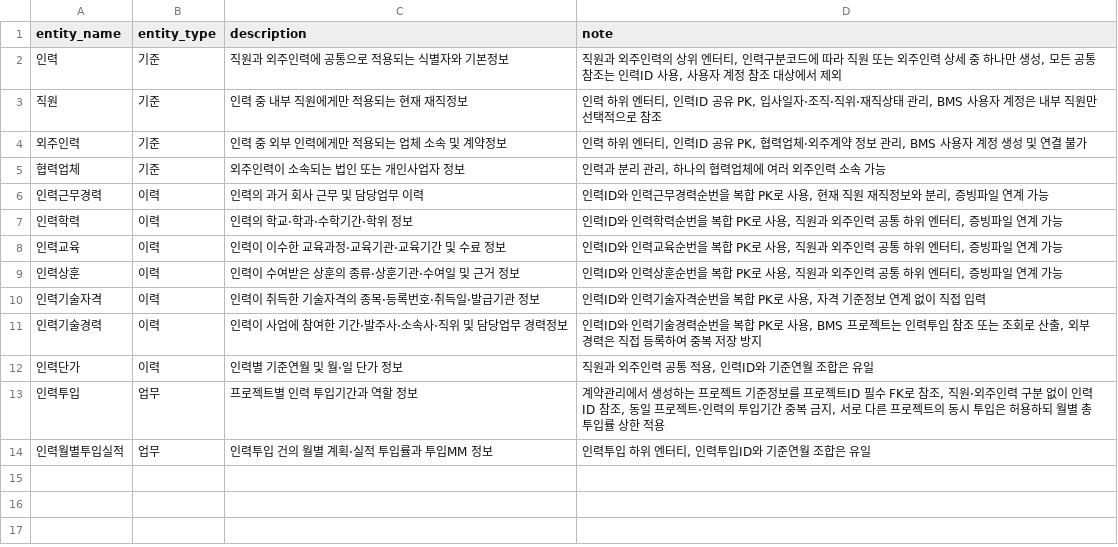
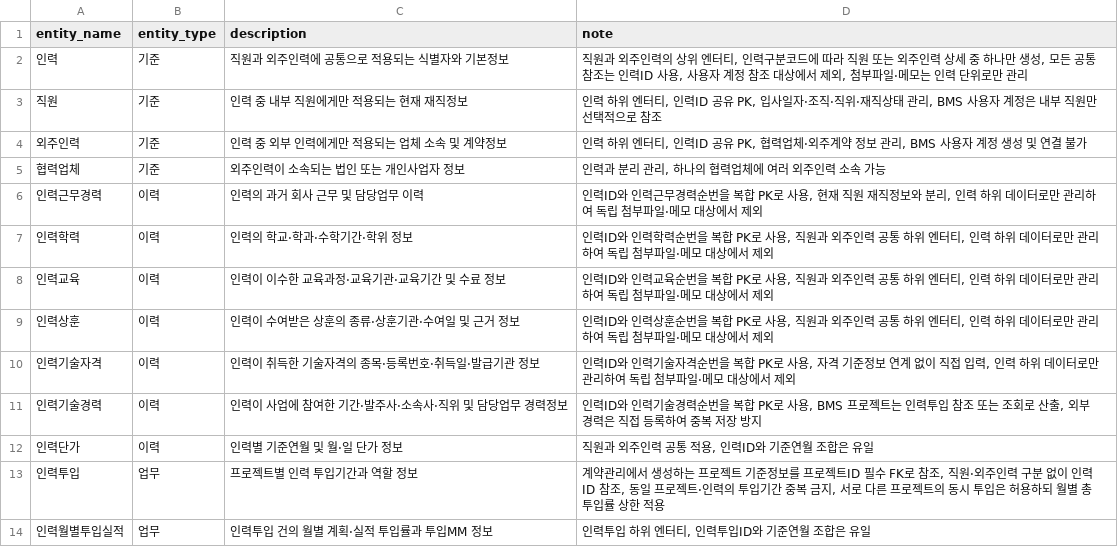
Before and after one commit to MrKkondae/business-management-system, a CSV file: docs/02.architecture/02.data-architecture/02.logical-model/entities/entity-employee.csv, drawn as a sheet.

```diff
--- a/docs/02.architecture/02.data-architecture/02.logical-model/entities/entity-employee.csv
+++ b/docs/02.architecture/02.data-architecture/02.logical-model/entities/entity-employee.csv
@@ -1,3 +1,3 @@
 entity_name,entity_type,description,note
-인력,기준,직원과 외주인력에 공통으로 적용되는 식별자와 기본정보,"직원과 외주인력의 상위 엔터티, 인력구분코드에 따라 직원 또는 외주인력 상세 중 하나만 생성, 모든 공통 참조는 인력ID 사용, 사용자 계정 참조 대상에서 제외"
+인력,기준,직원과 외주인력에 공통으로 적용되는 식별자와 기본정보,"직원과 외주인력의 상위 엔터티, 인력구분코드에 따라 직원 또는 외주인력 상세 중 하나만 생성, 모든 공통 참조는 인력ID 사용, 사용자 계정 참조 대상에서 제외, 첨부파일·메모는 인력 단위로만 관리"
 직원,기준,인력 중 내부 직원에게만 적용되는 현재 재직정보,"인력 하위 엔터티, 인력ID 공유 PK, 입사일자·조직·직위·재직상태 관리, BMS 사용자 계정은 내부 직원만 선택적으로 참조"
@@ -5,7 +5,7 @@
 협력업체,기준,외주인력이 소속되는 법인 또는 개인사업자 정보,"인력과 분리 관리, 하나의 협력업체에 여러 외주인력 소속 가능"
-인력근무경력,이력,인력의 과거 회사 근무 및 담당업무 이력,"인력ID와 인력근무경력순번을 복합 PK로 사용, 현재 직원 재직정보와 분리, 증빙파일 연계 가능"
-인력학력,이력,인력의 학교·학과·수학기간·학위 정보,"인력ID와 인력학력순번을 복합 PK로 사용, 직원과 외주인력 공통 하위 엔터티, 증빙파일 연계 가능"
-인력교육,이력,인력이 이수한 교육과정·교육기관·교육기간 및 수료 정보,"인력ID와 인력교육순번을 복합 PK로 사용, 직원과 외주인력 공통 하위 엔터티, 증빙파일 연계 가능"
-인력상훈,이력,인력이 수여받은 상훈의 종류·상훈기관·수여일 및 근거 정보,"인력ID와 인력상훈순번을 복합 PK로 사용, 직원과 외주인력 공통 하위 엔터티, 증빙파일 연계 가능"
-인력기술자격,이력,인력이 취득한 기술자격의 종목·등록번호·취득일·발급기관 정보,"인력ID와 인력기술자격순번을 복합 PK로 사용, 자격 기준정보 연계 없이 직접 입력"
+인력근무경력,이력,인력의 과거 회사 근무 및 담당업무 이력,"인력ID와 인력근무경력순번을 복합 PK로 사용, 현재 직원 재직정보와 분리, 인력 하위 데이터로만 관리하여 독립 첨부파일·메모 대상에서 제외"
+인력학력,이력,인력의 학교·학과·수학기간·학위 정보,"인력ID와 인력학력순번을 복합 PK로 사용, 직원과 외주인력 공통 하위 엔터티, 인력 하위 데이터로만 관리하여 독립 첨부파일·메모 대상에서 제외"
+인력교육,이력,인력이 이수한 교육과정·교육기관·교육기간 및 수료 정보,"인력ID와 인력교육순번을 복합 PK로 사용, 직원과 외주인력 공통 하위 엔터티, 인력 하위 데이터로만 관리하여 독립 첨부파일·메모 대상에서 제외"
+인력상훈,이력,인력이 수여받은 상훈의 종류·상훈기관·수여일 및 근거 정보,"인력ID와 인력상훈순번을 복합 PK로 사용, 직원과 외주인력 공통 하위 엔터티, 인력 하위 데이터로만 관리하여 독립 첨부파일·메모 대상에서 제외"
+인력기술자격,이력,인력이 취득한 기술자격의 종목·등록번호·취득일·발급기관 정보,"인력ID와 인력기술자격순번을 복합 PK로 사용, 자격 기준정보 연계 없이 직접 입력, 인력 하위 데이터로만 관리하여 독립 첨부파일·메모 대상에서 제외"
 인력기술경력,이력,인력이 사업에 참여한 기간·발주사·소속사·직위 및 담당업무 경력정보,"인력ID와 인력기술경력순번을 복합 PK로 사용, BMS 프로젝트는 인력투입 참조 또는 조회로 산출, 외부 경력은 직접 등록하여 중복 저장 방지"
```
Also changed, not shown: docs/02.architecture/02.data-architecture/02.logical-model/relationships/entity-relation-cross.csv, docs/02.architecture/02.data-architecture/03.physical-model/columns/column-common.csv, 36 other files.
